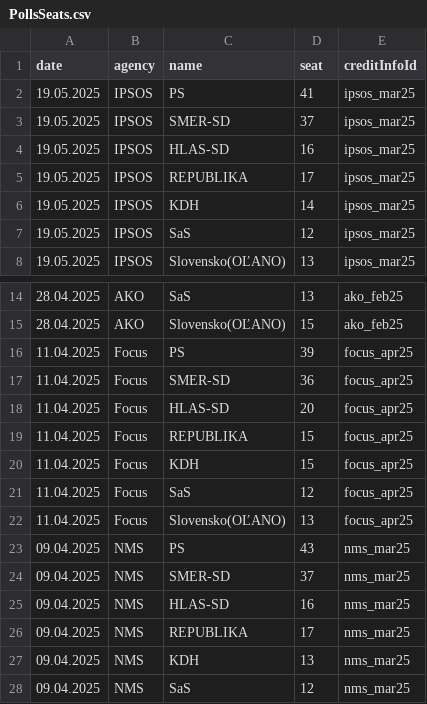
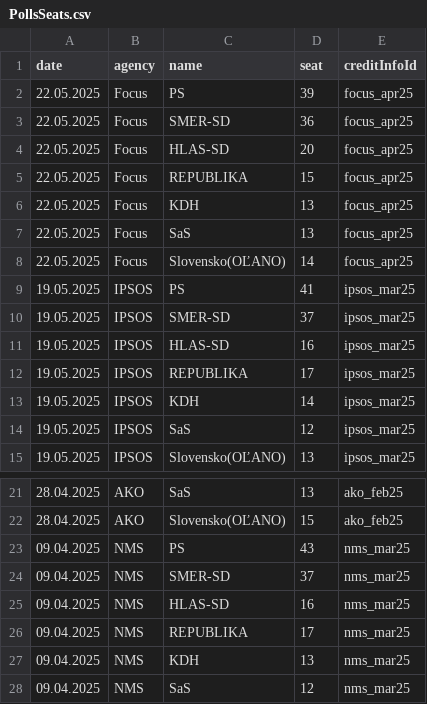
Before and after one commit to MartinHBA/politicalparties, a CSV file: PollsSeats.csv, drawn as a sheet; only a part is shown, gaps mark what is left out.

Commit message:
Update PollsSeats.csv

```diff
--- a/PollsSeats.csv
+++ b/PollsSeats.csv
@@ -1,2 +1,9 @@
 date,agency,name,seat,creditInfoId
+22.05.2025,Focus,PS,39,focus_apr25
+22.05.2025,Focus,SMER-SD,36,focus_apr25
+22.05.2025,Focus,HLAS-SD,20,focus_apr25
+22.05.2025,Focus,REPUBLIKA,15,focus_apr25
+22.05.2025,Focus,KDH,13,focus_apr25
+22.05.2025,Focus,SaS,13,focus_apr25
+22.05.2025,Focus,Slovensko(OĽANO),14,focus_apr25
 19.05.2025,IPSOS,PS,41,ipsos_mar25
@@ -15,9 +22,2 @@ date,agency,name,seat,creditInfoId
 28.04.2025,AKO,Slovensko(OĽANO),15,ako_feb25
-11.04.2025,Focus,PS,39,focus_apr25
-11.04.2025,Focus,SMER-SD,36,focus_apr25
-11.04.2025,Focus,HLAS-SD,20,focus_apr25
-11.04.2025,Focus,REPUBLIKA,15,focus_apr25
-11.04.2025,Focus,KDH,15,focus_apr25
-11.04.2025,Focus,SaS,12,focus_apr25
-11.04.2025,Focus,Slovensko(OĽANO),13,focus_apr25
 09.04.2025,NMS,PS,43,nms_mar25
```
